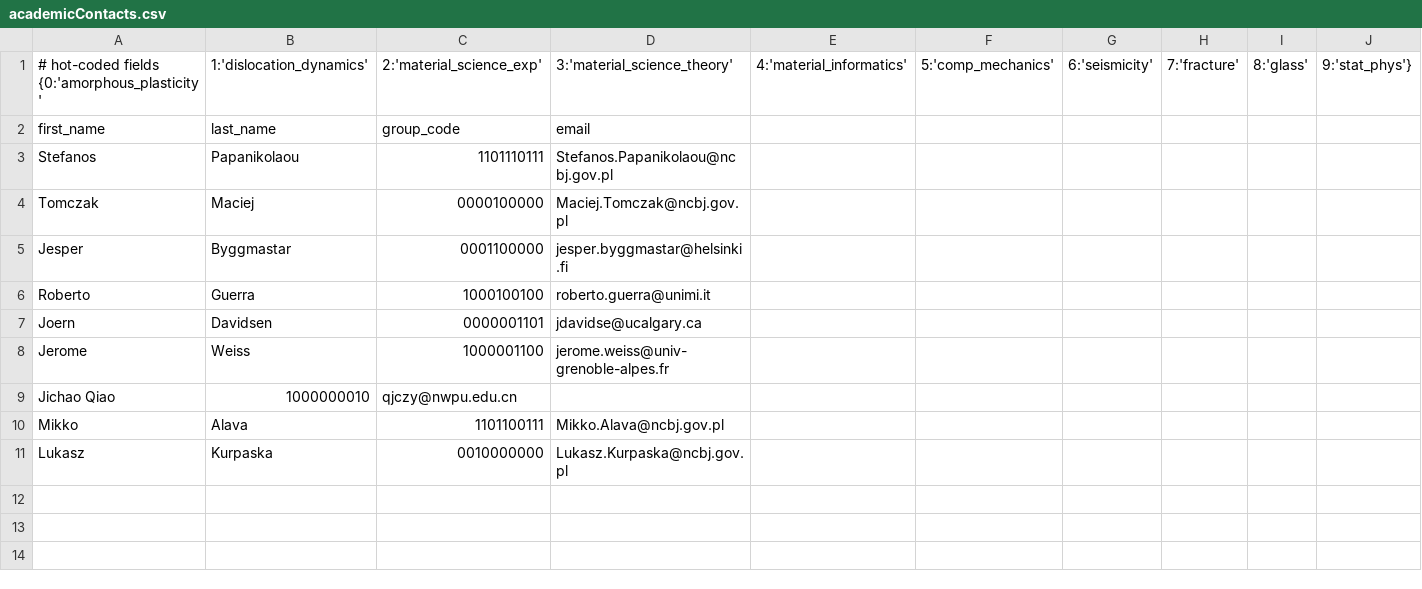
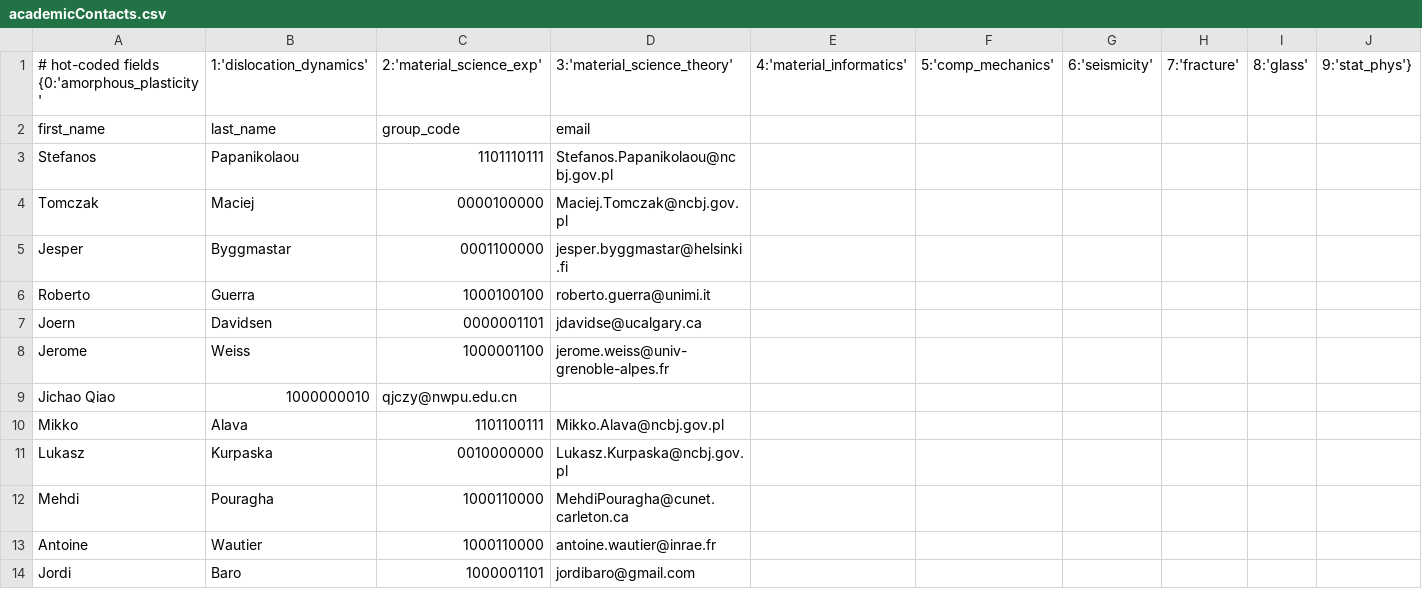
Before and after one commit to kkarimi62/academicContacts, a CSV file: academicContacts.csv, drawn as a sheet; the diff names each change by its address in the sheet, - before the commit and + after, or states it on an @@ line.

Commit message:
mehdi, jordi, and antoine added

```diff
--- a/academicContacts.csv
+++ b/academicContacts.csv
+row 12: Mehdi | Pouragha | 1000110000 | MehdiPouragha@cunet.carleton.ca
+row 13: Antoine | Wautier | 1000110000 | antoine.wautier@inrae.fr
+row 14: Jordi | Baro | 1000001101 | jordibaro@gmail.com
```
